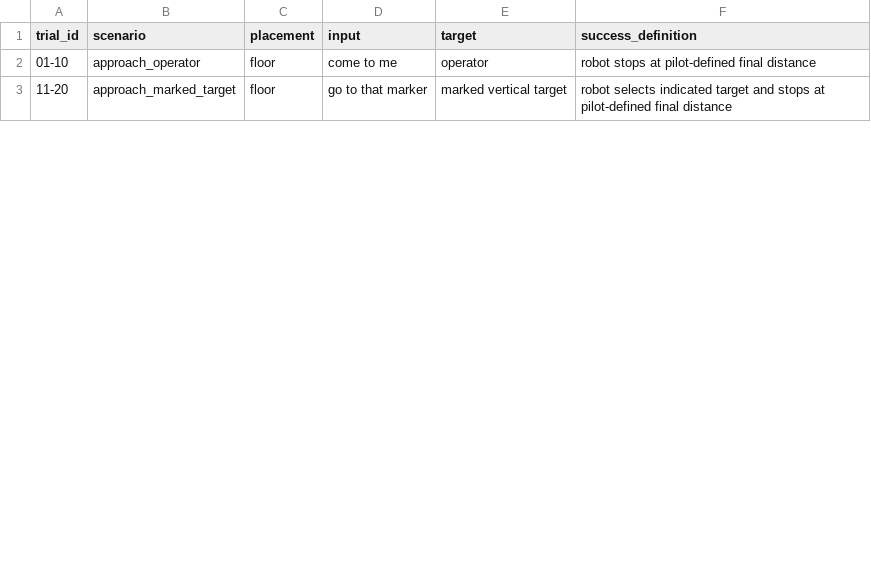
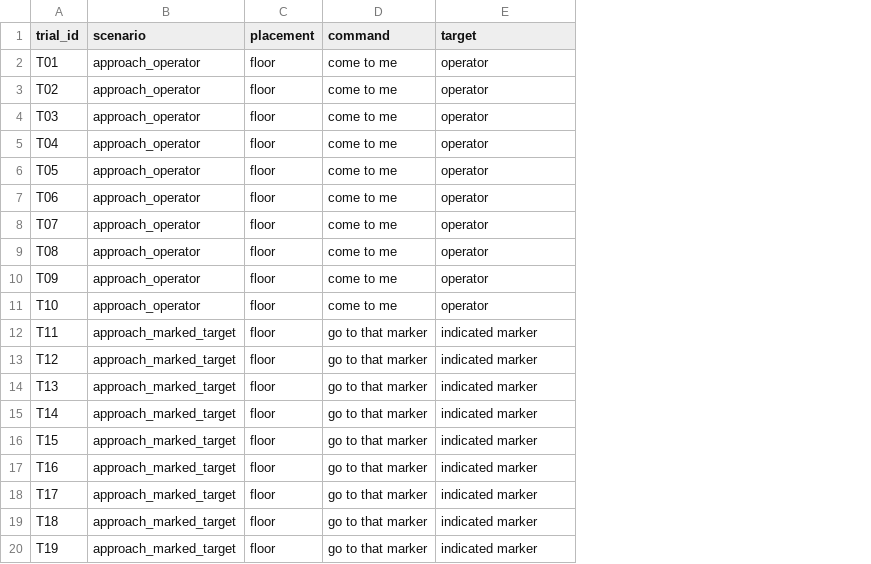
Before and after one commit to ayoamooo/TULPAR-Weboot-Simulation, a CSV file: tulpar-simulation/scenarios/technical-trials.csv, drawn as a sheet; only a part is shown; removed rows and columns are numbered as before the commit, all else as after; the diff covers the shown part only; the diff names each change by its address in the sheet, - before the commit and + after, or states it on an @@ line.

Commit message:
Expand TULPAR's planned trials into individual records

```diff
--- a/tulpar-simulation/scenarios/technical-trials.csv
+++ b/tulpar-simulation/scenarios/technical-trials.csv
-column D (input), rows 2-3: come to me | go to that marker
+column D (command), row 2: come to me; row 12: go to that marker
-column F (success_definition), rows 2-3: robot stops at pilot-defined final distance | robot selects indicated target and stops at pilot-defined final distance
-A2 (trial_id): 01-10
+A2 (trial_id): T01
+row 3: T02 | approach_operator | floor | come to me | operator
+row 4: T03 | approach_operator | floor | come to me | operator
+row 5: T04 | approach_operator | floor | come to me | operator
+row 6: T05 | approach_operator | floor | come to me | operator
+row 7: T06 | approach_operator | floor | come to me | operator
+row 8: T07 | approach_operator | floor | come to me | operator
+row 9: T08 | approach_operator | floor | come to me | operator
+row 10: T09 | approach_operator | floor | come to me | operator
+row 11: T10 | approach_operator | floor | come to me | operator
-A12 (trial_id): 11-20
+A12 (trial_id): T11
-E12 (target): marked vertical target
+E12 (target): indicated marker
+row 13: T12 | approach_marked_target | floor | go to that marker | indicated marker
+row 14: T13 | approach_marked_target | floor | go to that marker | indicated marker
+row 15: T14 | approach_marked_target | floor | go to that marker | indicated marker
+row 16: T15 | approach_marked_target | floor | go to that marker | indicated marker
+row 17: T16 | approach_marked_target | floor | go to that marker | indicated marker
+row 18: T17 | approach_marked_target | floor | go to that marker | indicated marker
+row 19: T18 | approach_marked_target | floor | go to that marker | indicated marker
+row 20: T19 | approach_marked_target | floor | go to that marker | indicated marker
```
Also changed, not shown: 18 added rows and 3 edited cells elsewhere in this file, 3 other files.
